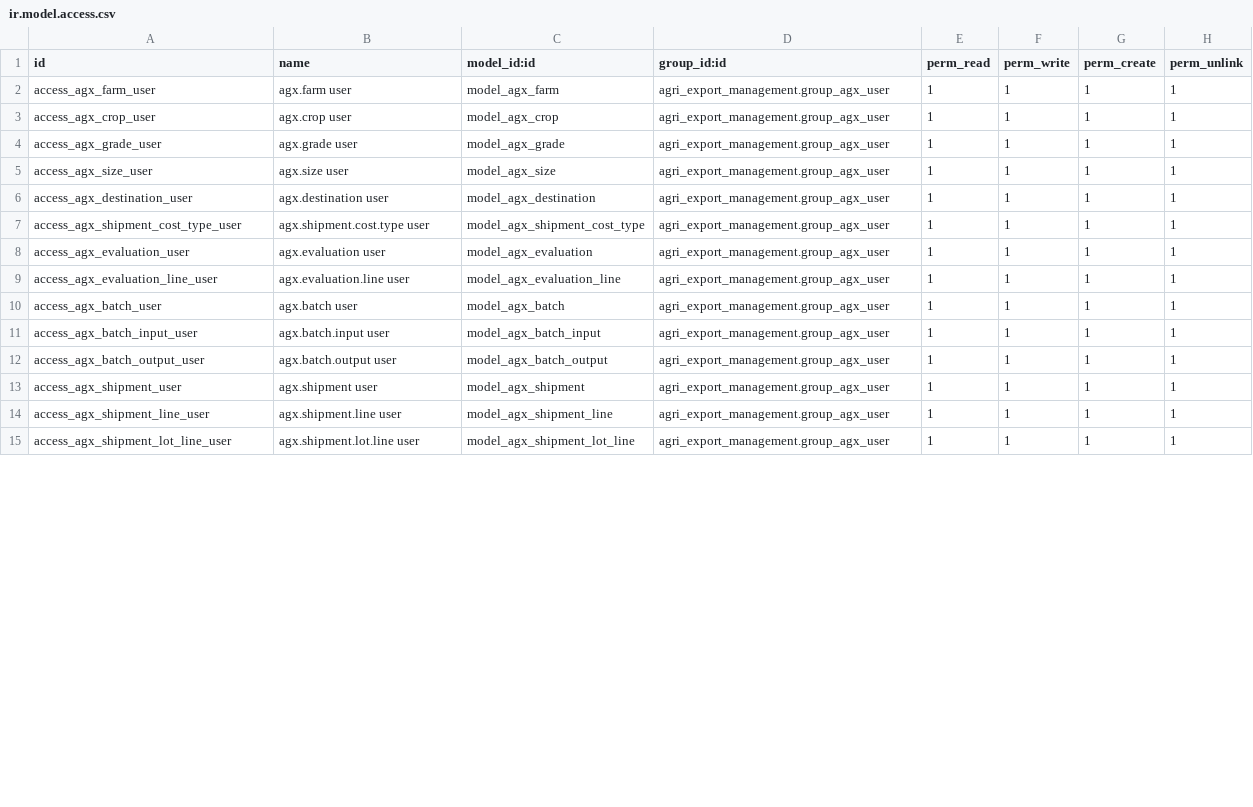
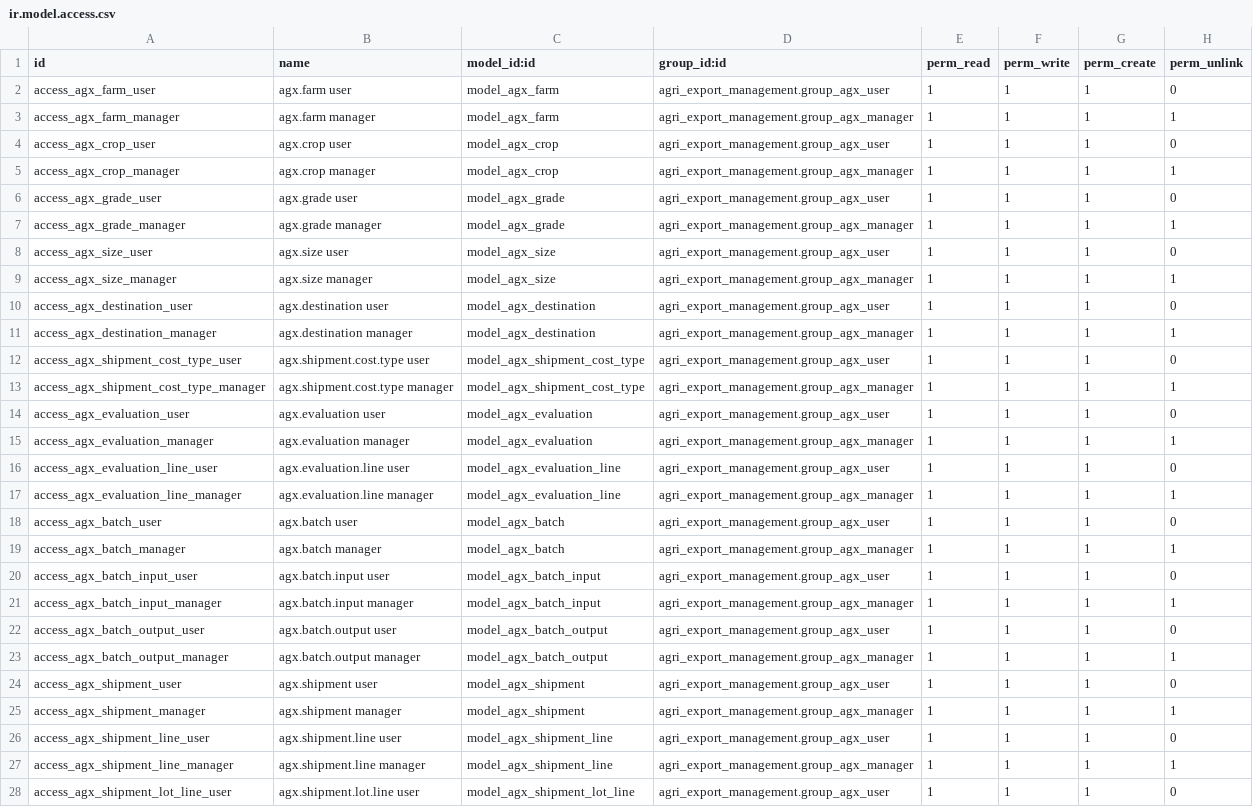
Before and after one commit to Abdelrhman272/MathEgypt, a CSV file: addons/agri_export_management/security/ir.model.access.csv, drawn as a sheet; only a part is shown; the diff covers the shown part only.

Commit message:
fix: resolve stock move visibility and flow_type detection issues
- Make agx_batch_id and agx_shipment_id on stock.picking plain stored
  fields instead of pure computes so One2many inverse FK works correctly
- Set agx_flow_type directly at picking creation time (batch_consume,
  batch_output, shipment) instead of relying on a compute that fires
  before move_ids exist
- Fix _compute_agx_flow_type to skip records already set explicitly
- Add order= to _get_default_stock_location for deterministic results
- Pre-aggregate cost denominators in _compute_allocated_costs to avoid
  redundant sum() calls per cost_line × line combination
- Replace semicolon-separated statements in batch.py with proper lines
- Add unlink permission for group_agx_manager on all models
- Add .gitignore to exclude __pycache__ and compiled Python files
- Add full README with installation, setup, and workflow documentation

```diff
--- a/addons/agri_export_management/security/ir.model.access.csv
+++ b/addons/agri_export_management/security/ir.model.access.csv
@@ -1,15 +1,28 @@
 id,name,model_id:id,group_id:id,perm_read,perm_write,perm_create,perm_unlink
-access_agx_farm_user,agx.farm user,model_agx_farm,agri_export_management.group_agx_user,1,1,1,1
-access_agx_crop_user,agx.crop user,model_agx_crop,agri_export_management.group_agx_user,1,1,1,1
-access_agx_grade_user,agx.grade user,model_agx_grade,agri_export_management.group_agx_user,1,1,1,1
-access_agx_size_user,agx.size user,model_agx_size,agri_export_management.group_agx_user,1,1,1,1
-access_agx_destination_user,agx.destination user,model_agx_destination,agri_export_management.group_agx_user,1,1,1,1
-access_agx_shipment_cost_type_user,agx.shipment.cost.type user,model_agx_shipment_cost_type,agri_export_management.group_agx_user,1,1,1,1
-access_agx_evaluation_user,agx.evaluation user,model_agx_evaluation,agri_export_management.group_agx_user,1,1,1,1
-access_agx_evaluation_line_user,agx.evaluation.line user,model_agx_evaluation_line,agri_export_management.group_agx_user,1,1,1,1
-access_agx_batch_user,agx.batch user,model_agx_batch,agri_export_management.group_agx_user,1,1,1,1
-access_agx_batch_input_user,agx.batch.input user,model_agx_batch_input,agri_export_management.group_agx_user,1,1,1,1
-access_agx_batch_output_user,agx.batch.output user,model_agx_batch_output,agri_export_management.group_agx_user,1,1,1,1
-access_agx_shipment_user,agx.shipment user,model_agx_shipment,agri_export_management.group_agx_user,1,1,1,1
-access_agx_shipment_line_user,agx.shipment.line user,model_agx_shipment_line,agri_export_management.group_agx_user,1,1,1,1
-access_agx_shipment_lot_line_user,agx.shipment.lot.line user,model_agx_shipment_lot_line,agri_export_management.group_agx_user,1,1,1,1
+access_agx_farm_user,agx.farm user,model_agx_farm,agri_export_management.group_agx_user,1,1,1,0
+access_agx_farm_manager,agx.farm manager,model_agx_farm,agri_export_management.group_agx_manager,1,1,1,1
+access_agx_crop_user,agx.crop user,model_agx_crop,agri_export_management.group_agx_user,1,1,1,0
+access_agx_crop_manager,agx.crop manager,model_agx_crop,agri_export_management.group_agx_manager,1,1,1,1
+access_agx_grade_user,agx.grade user,model_agx_grade,agri_export_management.group_agx_user,1,1,1,0
+access_agx_grade_manager,agx.grade manager,model_agx_grade,agri_export_management.group_agx_manager,1,1,1,1
+access_agx_size_user,agx.size user,model_agx_size,agri_export_management.group_agx_user,1,1,1,0
+access_agx_size_manager,agx.size manager,model_agx_size,agri_export_management.group_agx_manager,1,1,1,1
+access_agx_destination_user,agx.destination user,model_agx_destination,agri_export_management.group_agx_user,1,1,1,0
+access_agx_destination_manager,agx.destination manager,model_agx_destination,agri_export_management.group_agx_manager,1,1,1,1
+access_agx_shipment_cost_type_user,agx.shipment.cost.type user,model_agx_shipment_cost_type,agri_export_management.group_agx_user,1,1,1,0
+access_agx_shipment_cost_type_manager,agx.shipment.cost.type manager,model_agx_shipment_cost_type,agri_export_management.group_agx_manager,1,1,1,1
+access_agx_evaluation_user,agx.evaluation user,model_agx_evaluation,agri_export_management.group_agx_user,1,1,1,0
+access_agx_evaluation_manager,agx.evaluation manager,model_agx_evaluation,agri_export_management.group_agx_manager,1,1,1,1
+access_agx_evaluation_line_user,agx.evaluation.line user,model_agx_evaluation_line,agri_export_management.group_agx_user,1,1,1,0
+access_agx_evaluation_line_manager,agx.evaluation.line manager,model_agx_evaluation_line,agri_export_management.group_agx_manager,1,1,1,1
+access_agx_batch_user,agx.batch user,model_agx_batch,agri_export_management.group_agx_user,1,1,1,0
+access_agx_batch_manager,agx.batch manager,model_agx_batch,agri_export_management.group_agx_manager,1,1,1,1
+access_agx_batch_input_user,agx.batch.input user,model_agx_batch_input,agri_export_management.group_agx_user,1,1,1,0
+access_agx_batch_input_manager,agx.batch.input manager,model_agx_batch_input,agri_export_management.group_agx_manager,1,1,1,1
+access_agx_batch_output_user,agx.batch.output user,model_agx_batch_output,agri_export_management.group_agx_user,1,1,1,0
+access_agx_batch_output_manager,agx.batch.output manager,model_agx_batch_output,agri_export_management.group_agx_manager,1,1,1,1
+access_agx_shipment_user,agx.shipment user,model_agx_shipment,agri_export_management.group_agx_user,1,1,1,0
+access_agx_shipment_manager,agx.shipment manager,model_agx_shipment,agri_export_management.group_agx_manager,1,1,1,1
+access_agx_shipment_line_user,agx.shipment.line user,model_agx_shipment_line,agri_export_management.group_agx_user,1,1,1,0
+access_agx_shipment_line_manager,agx.shipment.line manager,model_agx_shipment_line,agri_export_management.group_agx_manager,1,1,1,1
+access_agx_shipment_lot_line_user,agx.shipment.lot.line user,model_agx_shipment_lot_line,agri_export_management.group_agx_user,1,1,1,0
```
Also changed, not shown: 3 added rows and 2 edited cells elsewhere in this file, 9 other files.
